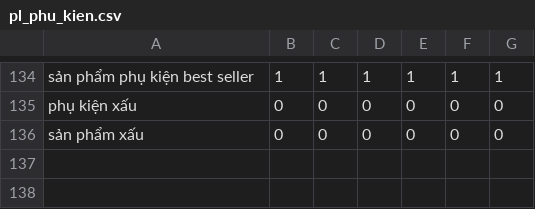
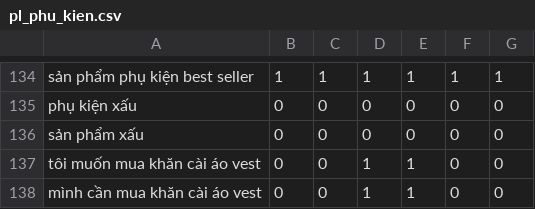
Before and after one commit to DangCaoHau2004/chat_bot_messenger, a CSV file: src/data/cau_hoi/pl_phu_kien.csv, drawn as a sheet; only a part is shown, gaps mark what is left out.

Commit message:
cập nhật data

```diff
--- a/src/data/cau_hoi/pl_phu_kien.csv
+++ b/src/data/cau_hoi/pl_phu_kien.csv
@@ -136 +136,3 @@ phụ kiện xấu,0,0,0,0,0,0
 sản phẩm xấu,0,0,0,0,0,0
+tôi muốn mua khăn cài áo vest,0,0,1,1,0,0
+mình cần mua khăn cài áo vest,0,0,1,1,0,0
```
